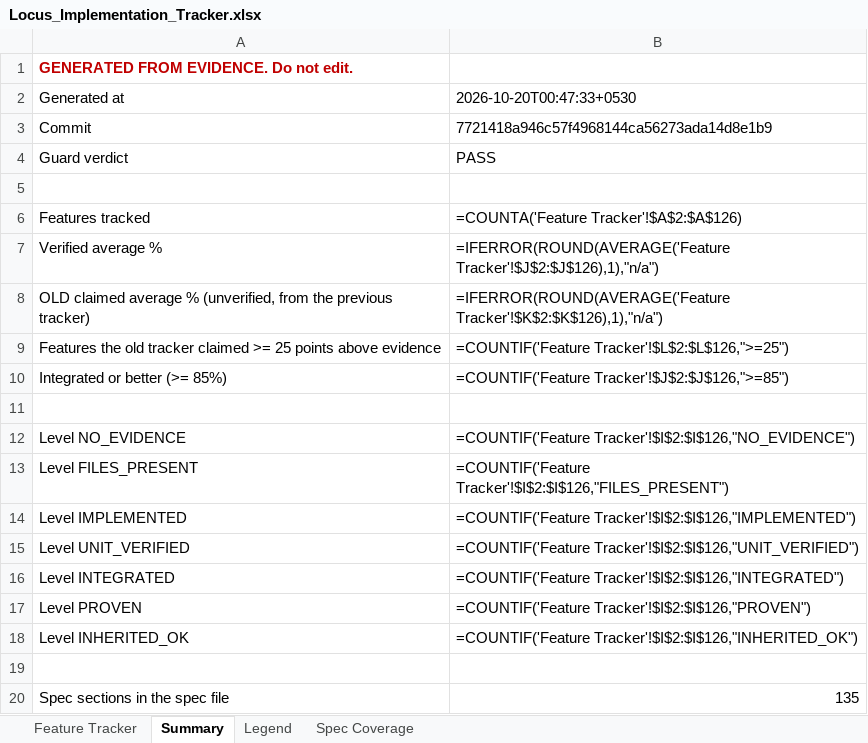
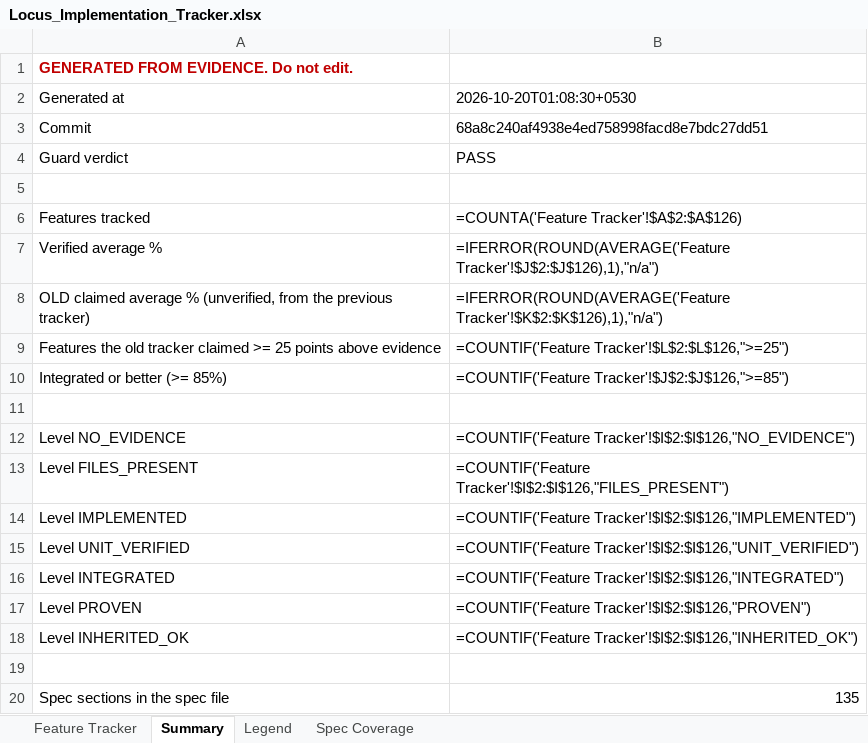
Before and after one commit to Shivamxp23/Locus-OS, an Excel workbook: .keysndocs/Documentation/Implementation Plans/Implementation Report/Locus_Implementation_Tracker.xlsx, sheet Summary, drawn as a sheet; values as stored, in another font and other column widths than the file's, no borders; formulas without a stored value are shown as written; the diff names each change by its address in the sheet, - before the commit and + after, or states it on an @@ line.

```diff
--- a/.keysndocs/Documentation/Implementation Plans/Implementation Report/Locus_Implementation_Tracker.xlsx (sheet Summary)
+++ b/.keysndocs/Documentation/Implementation Plans/Implementation Report/Locus_Implementation_Tracker.xlsx (sheet Summary)
-B2: 2026-10-20T00:47:33+0530
+B2: 2026-10-20T01:08:30+0530
-B3: 7721418a946c57f4968144ca56273ada14d8e1b9
+B3: 68a8c240af4938e4ed758998facd8e7bdc27dd51
```
Also changed, not shown: sheet Feature Tracker, 3 other files.
